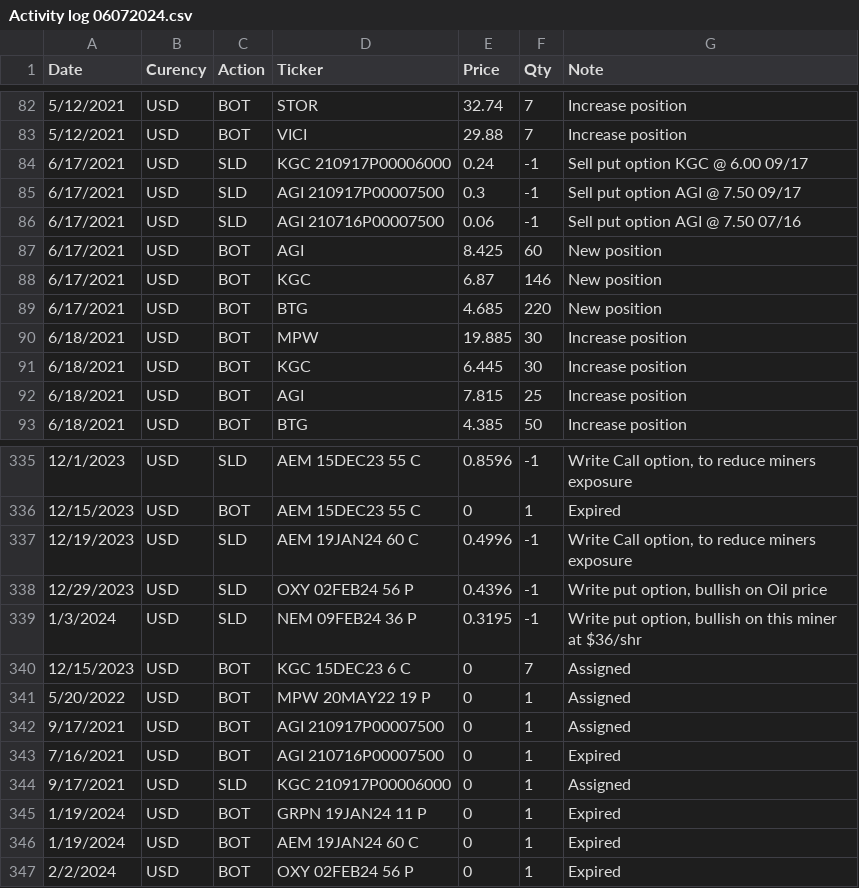
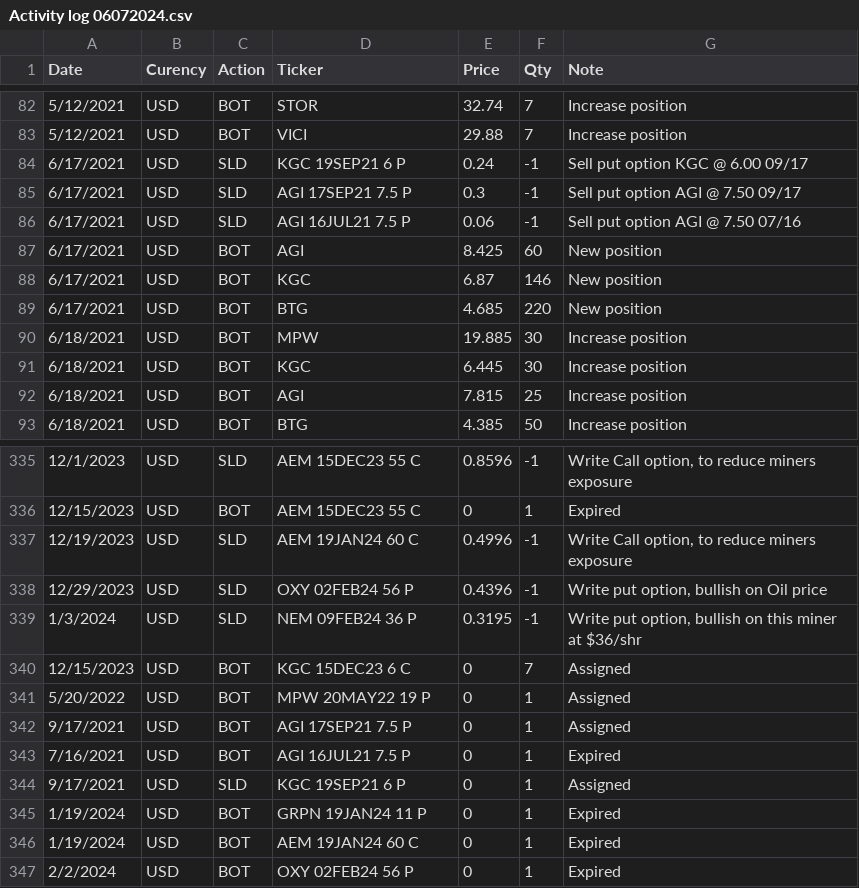
Before and after one commit to Lubza/Portfolio_dashboard, a CSV file: Activity logs/Activity log 06072024.csv, drawn as a sheet; only a part is shown, gaps mark what is left out.

Commit message:
jun activity log adj

```diff
--- a/Activity logs/Activity log 06072024.csv
+++ b/Activity logs/Activity log 06072024.csv
@@ -83,5 +83,5 @@ Date,Curency,Action,Ticker,Price,Qty,Note
 5/12/2021,USD,BOT,VICI,29.88,7,Increase position
-6/17/2021,USD,SLD,KGC 210917P00006000,0.24,-1,Sell put option KGC @ 6.00 09/17
-6/17/2021,USD,SLD,AGI 210917P00007500,0.3,-1,Sell put option AGI @ 7.50 09/17
-6/17/2021,USD,SLD,AGI 210716P00007500,0.06,-1,Sell put option AGI @ 7.50 07/16
+6/17/2021,USD,SLD,KGC 19SEP21 6 P,0.24,-1,Sell put option KGC @ 6.00 09/17
+6/17/2021,USD,SLD,AGI 17SEP21 7.5 P,0.3,-1,Sell put option AGI @ 7.50 09/17
+6/17/2021,USD,SLD,AGI 16JUL21 7.5 P,0.06,-1,Sell put option AGI @ 7.50 07/16
 6/17/2021,USD,BOT,AGI,8.425,60,New position
@@ -341,5 +341,5 @@ Date,Curency,Action,Ticker,Price,Qty,Note
 5/20/2022,USD,BOT,MPW 20MAY22 19 P,0,1,Assigned
-9/17/2021,USD,BOT,AGI 210917P00007500,0,1,Assigned
-7/16/2021,USD,BOT,AGI 210716P00007500,0,1,Expired
-9/17/2021,USD,SLD,KGC 210917P00006000,0,1,Assigned
+9/17/2021,USD,BOT,AGI 17SEP21 7.5 P,0,1,Assigned
+7/16/2021,USD,BOT,AGI 16JUL21 7.5 P,0,1,Expired
+9/17/2021,USD,SLD,KGC 19SEP21 6 P,0,1,Assigned
 1/19/2024,USD,BOT,GRPN 19JAN24 11 P,0,1,Expired
```
